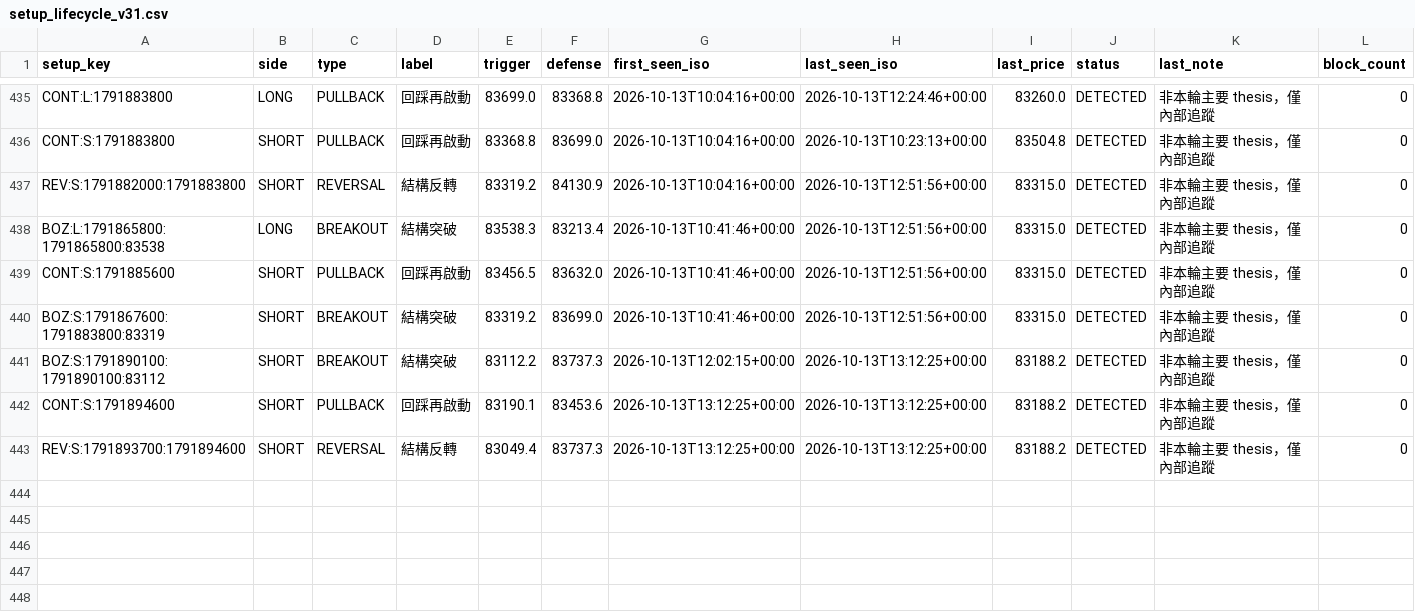
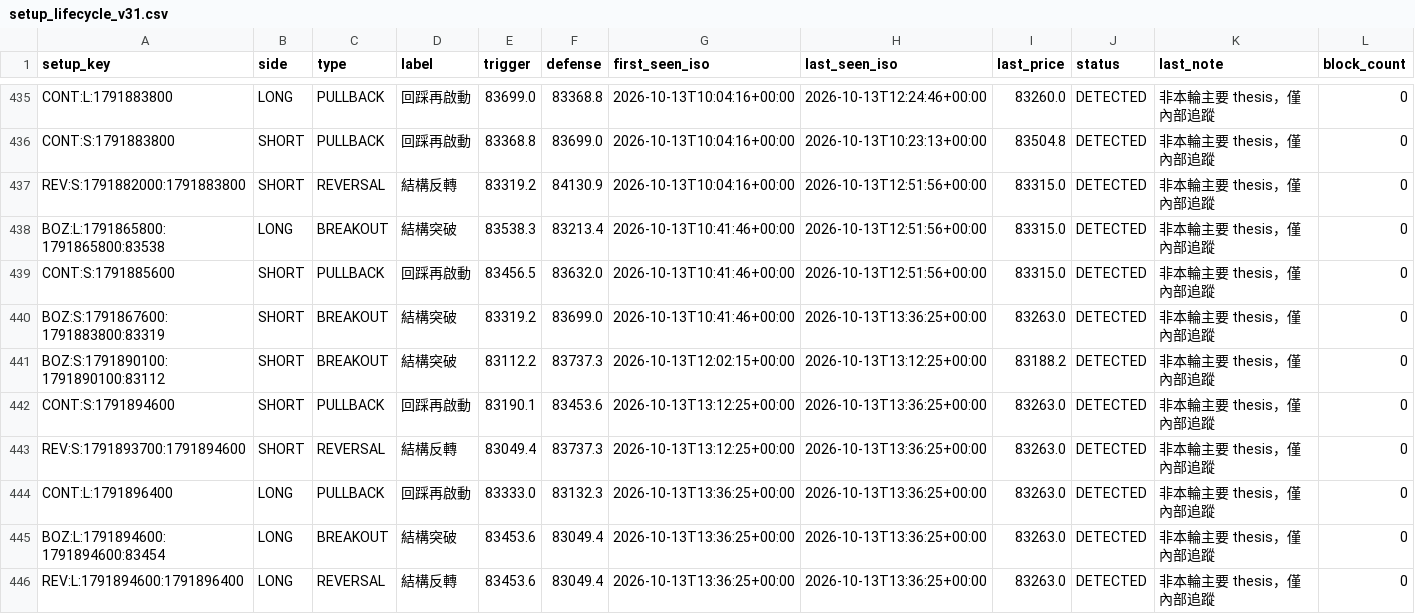
Before and after one commit to 126liangting-sketch/crypto-market-radar, a CSV file: setup_lifecycle_v31.csv, drawn as a sheet; only a part is shown, gaps mark what is left out.

```diff
--- a/setup_lifecycle_v31.csv
+++ b/setup_lifecycle_v31.csv
@@ -439,5 +439,8 @@ BOZ:L:1791865800:1791865800:83538,LONG,BREAKOUT,結構突破,83538.3,83213.4,202
 CONT:S:1791885600,SHORT,PULLBACK,回踩再啟動,83456.5,83632.0,2026-10-13T10:41:46+00:00,2026-10-13T12:51:56+00:00,83315.0,DETECTED,非本輪主要 thesis，僅內部追蹤,0
-BOZ:S:1791867600:1791883800:83319,SHORT,BREAKOUT,結構突破,83319.2,83699.0,2026-10-13T10:41:46+00:00,2026-10-13T12:51:56+00:00,83315.0,DETECTED,非本輪主要 thesis，僅內部追蹤,0
+BOZ:S:1791867600:1791883800:83319,SHORT,BREAKOUT,結構突破,83319.2,83699.0,2026-10-13T10:41:46+00:00,2026-10-13T13:36:25+00:00,83263.0,DETECTED,非本輪主要 thesis，僅內部追蹤,0
 BOZ:S:1791890100:1791890100:83112,SHORT,BREAKOUT,結構突破,83112.2,83737.3,2026-10-13T12:02:15+00:00,2026-10-13T13:12:25+00:00,83188.2,DETECTED,非本輪主要 thesis，僅內部追蹤,0
-CONT:S:1791894600,SHORT,PULLBACK,回踩再啟動,83190.1,83453.6,2026-10-13T13:12:25+00:00,2026-10-13T13:12:25+00:00,83188.2,DETECTED,非本輪主要 thesis，僅內部追蹤,0
-REV:S:1791893700:1791894600,SHORT,REVERSAL,結構反轉,83049.4,83737.3,2026-10-13T13:12:25+00:00,2026-10-13T13:12:25+00:00,83188.2,DETECTED,非本輪主要 thesis，僅內部追蹤,0
+CONT:S:1791894600,SHORT,PULLBACK,回踩再啟動,83190.1,83453.6,2026-10-13T13:12:25+00:00,2026-10-13T13:36:25+00:00,83263.0,DETECTED,非本輪主要 thesis，僅內部追蹤,0
+REV:S:1791893700:1791894600,SHORT,REVERSAL,結構反轉,83049.4,83737.3,2026-10-13T13:12:25+00:00,2026-10-13T13:36:25+00:00,83263.0,DETECTED,非本輪主要 thesis，僅內部追蹤,0
+CONT:L:1791896400,LONG,PULLBACK,回踩再啟動,83333.0,83132.3,2026-10-13T13:36:25+00:00,2026-10-13T13:36:25+00:00,83263.0,DETECTED,非本輪主要 thesis，僅內部追蹤,0
+BOZ:L:1791894600:1791894600:83454,LONG,BREAKOUT,結構突破,83453.6,83049.4,2026-10-13T13:36:25+00:00,2026-10-13T13:36:25+00:00,83263.0,DETECTED,非本輪主要 thesis，僅內部追蹤,0
+REV:L:1791894600:1791896400,LONG,REVERSAL,結構反轉,83453.6,83049.4,2026-10-13T13:36:25+00:00,2026-10-13T13:36:25+00:00,83263.0,DETECTED,非本輪主要 thesis，僅內部追蹤,0
```
Also changed, not shown: 2 other files.
